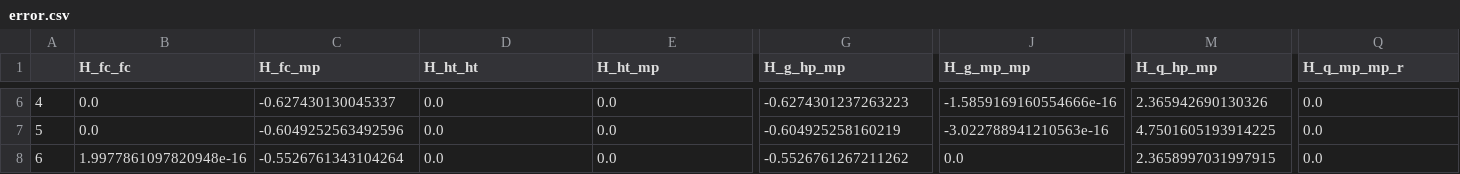
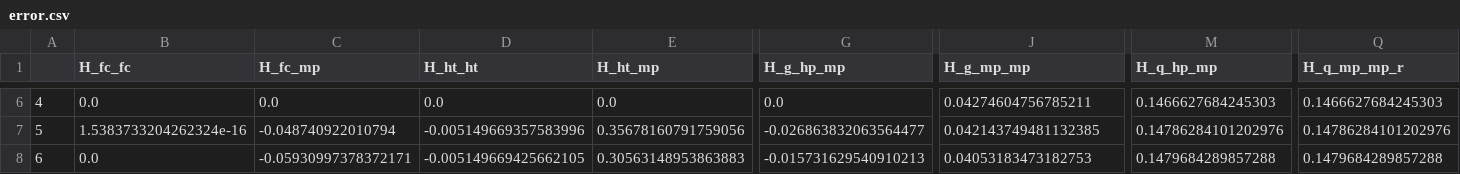
Before and after one commit to gwyxjtu/bilinear, a CSV file: res_for_test/error.csv, drawn as a sheet; only a part is shown, gaps mark what is left out; the diff covers the shown part only; the diff names each change by its address in the sheet, - before the commit and + after, or states it on an @@ line.

```diff
--- a/res_for_test/error.csv
+++ b/res_for_test/error.csv
-C6 (H_fc_mp): -0.627430130045337
+C6 (H_fc_mp): 0.0
-G6 (H_g_hp_mp): -0.6274301237263223
+G6 (H_g_hp_mp): 0.0
-J6 (H_g_mp_mp): -1.5859169160554666e-16
+J6 (H_g_mp_mp): 0.04274604756785211
-M6 (H_q_hp_mp): 2.365942690130326
+M6 (H_q_hp_mp): 0.1466627684245303
-Q6 (H_q_mp_mp_r): 0.0
+Q6 (H_q_mp_mp_r): 0.1466627684245303
-B7 (H_fc_fc): 0.0
+B7 (H_fc_fc): 1.5383733204262324e-16
-C7 (H_fc_mp): -0.6049252563492596
+C7 (H_fc_mp): -0.048740922010794
-D7 (H_ht_ht): 0.0
+D7 (H_ht_ht): -0.005149669357583996
-E7 (H_ht_mp): 0.0
+E7 (H_ht_mp): 0.35678160791759056
-G7 (H_g_hp_mp): -0.604925258160219
+G7 (H_g_hp_mp): -0.026863832063564477
-J7 (H_g_mp_mp): -3.022788941210563e-16
+J7 (H_g_mp_mp): 0.042143749481132385
-M7 (H_q_hp_mp): 4.7501605193914225
+M7 (H_q_hp_mp): 0.14786284101202976
-Q7 (H_q_mp_mp_r): 0.0
+Q7 (H_q_mp_mp_r): 0.14786284101202976
-B8 (H_fc_fc): 1.9977861097820948e-16
+B8 (H_fc_fc): 0.0
-C8 (H_fc_mp): -0.5526761343104264
+C8 (H_fc_mp): -0.05930997378372171
-D8 (H_ht_ht): 0.0
+D8 (H_ht_ht): -0.005149669425662105
-E8 (H_ht_mp): 0.0
+E8 (H_ht_mp): 0.30563148953863883
-G8 (H_g_hp_mp): -0.5526761267211262
+G8 (H_g_hp_mp): -0.015731629540910213
-J8 (H_g_mp_mp): 0.0
+J8 (H_g_mp_mp): 0.04053183473182753
-M8 (H_q_hp_mp): 2.3658997031997915
+M8 (H_q_hp_mp): 0.1479684289857288
-Q8 (H_q_mp_mp_r): 0.0
+Q8 (H_q_mp_mp_r): 0.1479684289857288
```
Also changed, not shown: 172 edited cells elsewhere in this file, res_for_test/errorbig.csv, res_for_test/test.csv, 3 other files.
